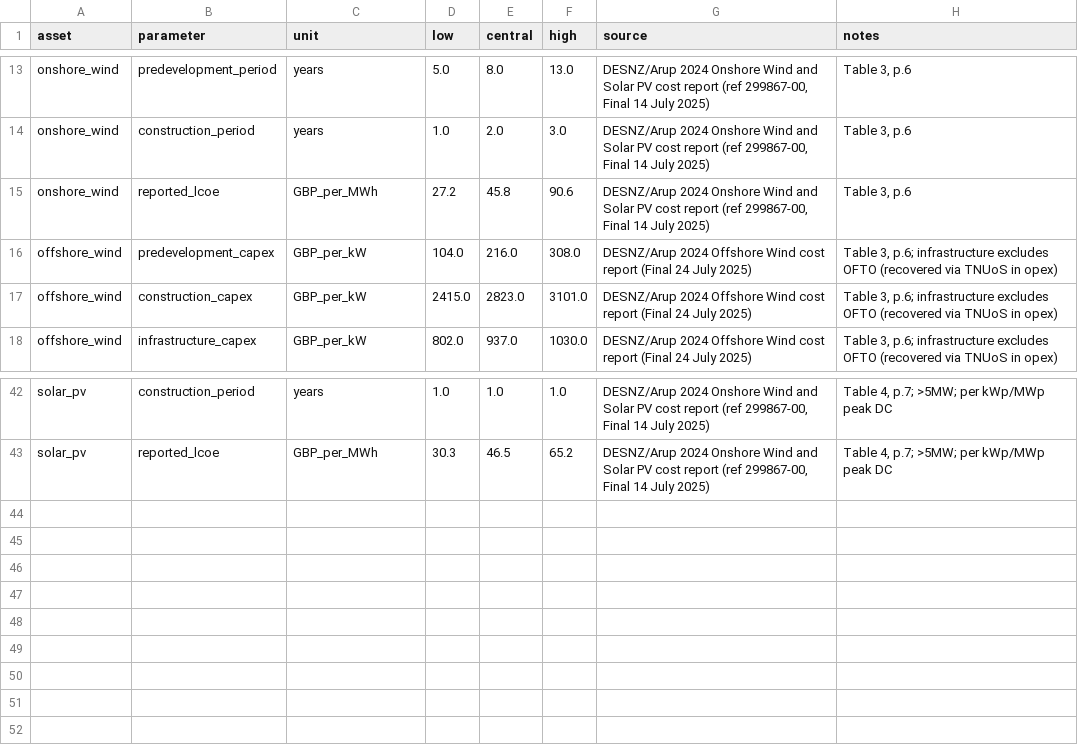
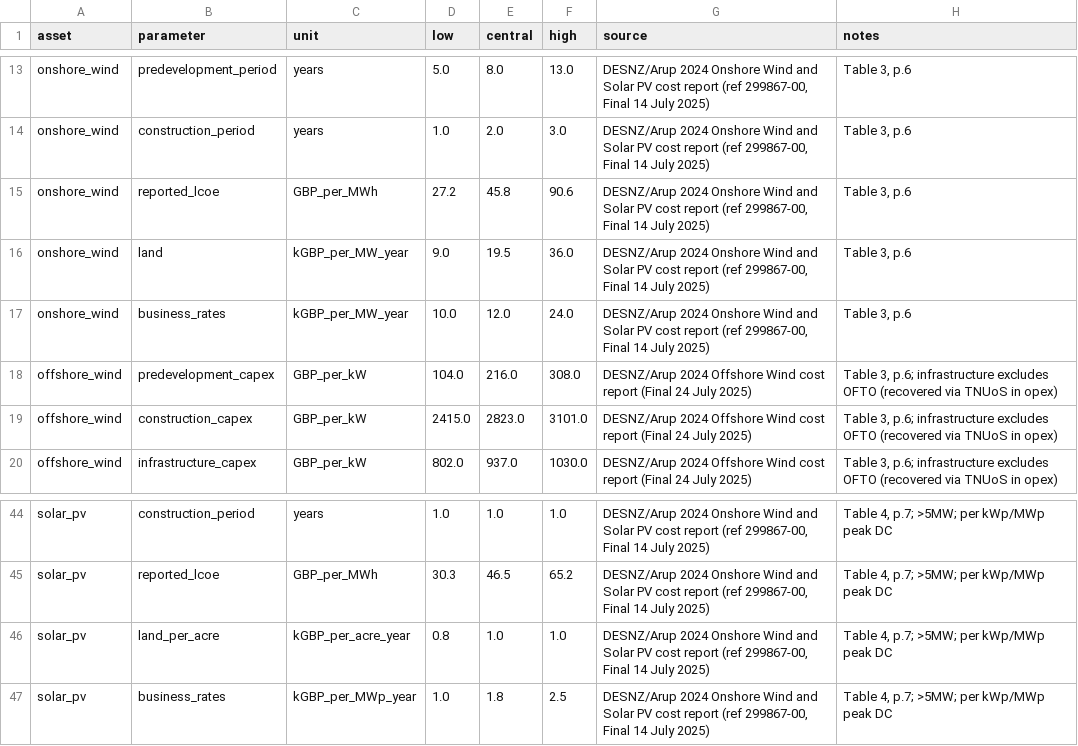
Before and after one commit to louis123sch/ukelectrolyserlca, a CSV file: optimisation_outputs/generation_costs_desnz2024.csv, drawn as a sheet; only a part is shown, gaps mark what is left out.

```diff
--- a/optimisation_outputs/generation_costs_desnz2024.csv
+++ b/optimisation_outputs/generation_costs_desnz2024.csv
@@ -15,2 +15,4 @@ onshore_wind,construction_period,years,1.0,2.0,3.0,"DESNZ/Arup 2024 Onshore Wind
 onshore_wind,reported_lcoe,GBP_per_MWh,27.2,45.8,90.6,"DESNZ/Arup 2024 Onshore Wind and Solar PV cost report (ref 299867-00, Final 14 July 2025)","Table 3, p.6"
+onshore_wind,land,kGBP_per_MW_year,9.0,19.5,36.0,"DESNZ/Arup 2024 Onshore Wind and Solar PV cost report (ref 299867-00, Final 14 July 2025)","Table 3, p.6"
+onshore_wind,business_rates,kGBP_per_MW_year,10.0,12.0,24.0,"DESNZ/Arup 2024 Onshore Wind and Solar PV cost report (ref 299867-00, Final 14 July 2025)","Table 3, p.6"
 offshore_wind,predevelopment_capex,GBP_per_kW,104.0,216.0,308.0,DESNZ/Arup 2024 Offshore Wind cost report (Final 24 July 2025),"Table 3, p.6; infrastructure excludes OFTO (recovered via TNUoS in opex)"
@@ -43 +45,3 @@ solar_pv,construction_period,years,1.0,1.0,1.0,"DESNZ/Arup 2024 Onshore Wind and
 solar_pv,reported_lcoe,GBP_per_MWh,30.3,46.5,65.2,"DESNZ/Arup 2024 Onshore Wind and Solar PV cost report (ref 299867-00, Final 14 July 2025)","Table 4, p.7; >5MW; per kWp/MWp peak DC"
+solar_pv,land_per_acre,kGBP_per_acre_year,0.8,1.0,1.0,"DESNZ/Arup 2024 Onshore Wind and Solar PV cost report (ref 299867-00, Final 14 July 2025)","Table 4, p.7; >5MW; per kWp/MWp peak DC"
+solar_pv,business_rates,kGBP_per_MWp_year,1.0,1.8,2.5,"DESNZ/Arup 2024 Onshore Wind and Solar PV cost report (ref 299867-00, Final 14 July 2025)","Table 4, p.7; >5MW; per kWp/MWp peak DC"
```
Also changed, not shown: optimisation_outputs/battery_costs.csv, optimisation_outputs/generation_costs_annualised.csv, 1 other file.
